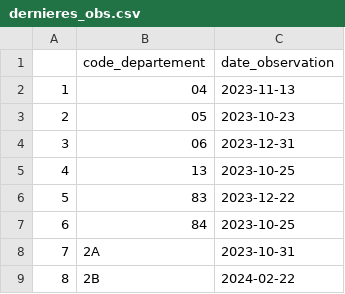
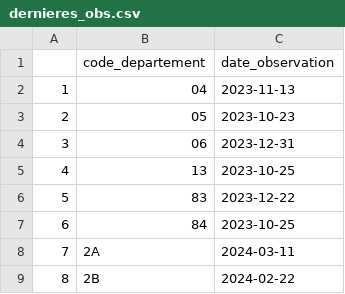
Before and after one commit to SRC-PacaCorse/PRR_ONDE, a CSV file: data/onde_data/dernieres_obs.csv, drawn as a sheet.

```diff
--- a/data/onde_data/dernieres_obs.csv
+++ b/data/onde_data/dernieres_obs.csv
@@ -7,3 +7,3 @@
 "6";"84";"2023-10-25"
-"7";"2A";"2023-10-31"
+"7";"2A";"2024-03-11"
 "8";"2B";"2024-02-22"
```
Also changed, not shown: 34 other files.
